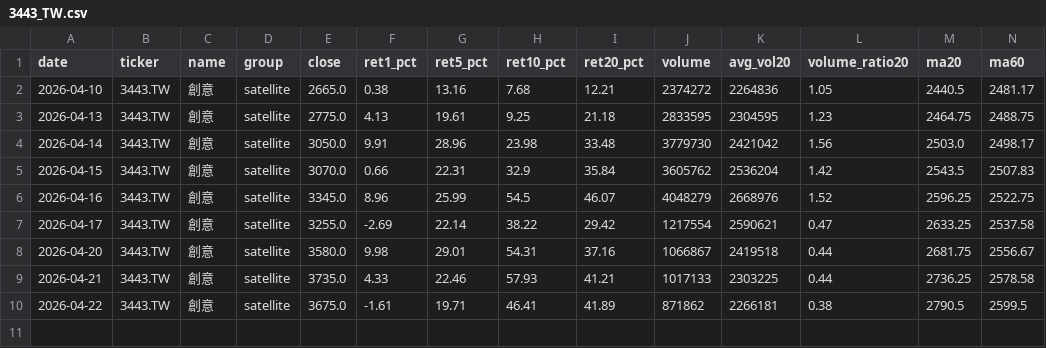
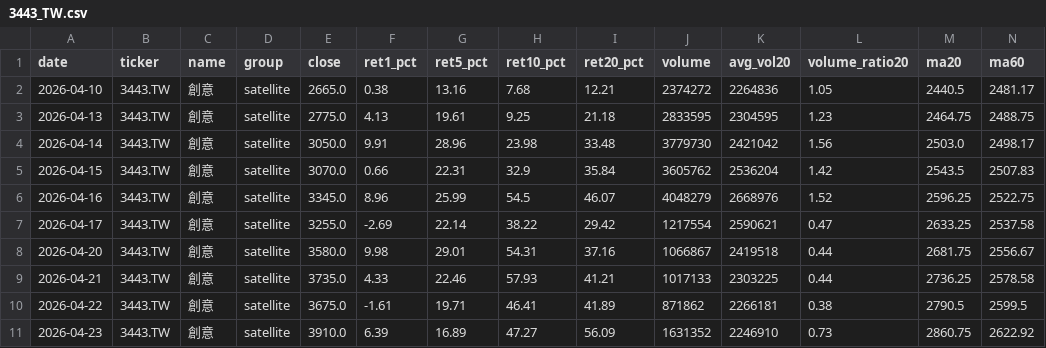
Before and after one commit to tokuzfunpi/stock-watch, a CSV file: theme_watchlist_daily/logs/3443_TW.csv, drawn as a sheet; only a part is shown; rows hold the shown columns only; the diff names each change by its address in the sheet, - before the commit and + after, or states it on an @@ line.

```diff
--- a/theme_watchlist_daily/logs/3443_TW.csv
+++ b/theme_watchlist_daily/logs/3443_TW.csv
+row 11: 2026-04-23 | 3443.TW | 創意 | satellite | 3910.0 | 6.39 | 16.89 | 47.27 | 56.09 | 1631352 | 2246910 | 0.73 | 2860.75 | 2622.92
```
Also changed, not shown: theme_watchlist_daily/alert_tracking.csv, theme_watchlist_daily/backtest_events_attack.csv, 53 other files.
